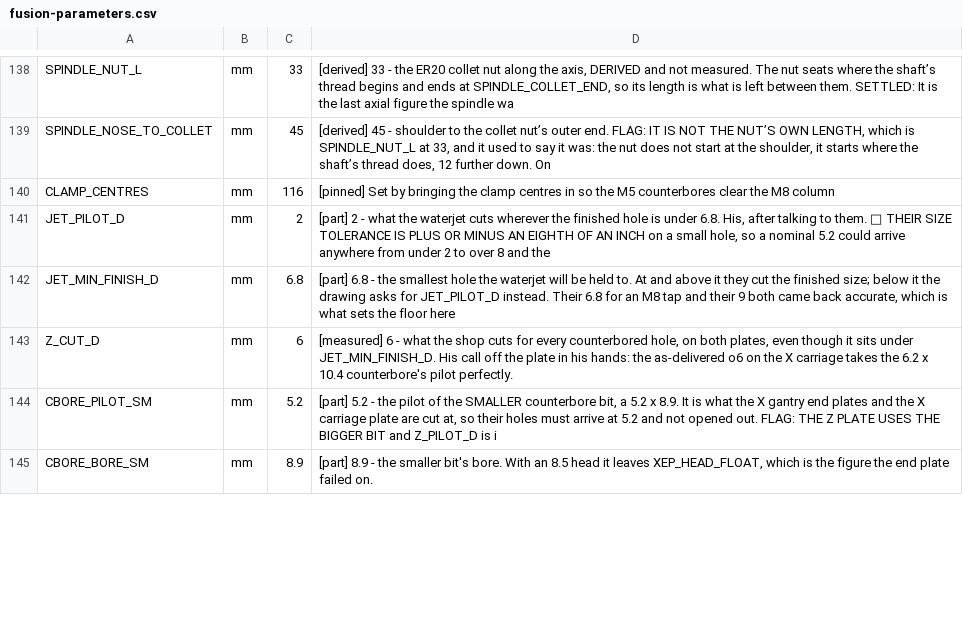
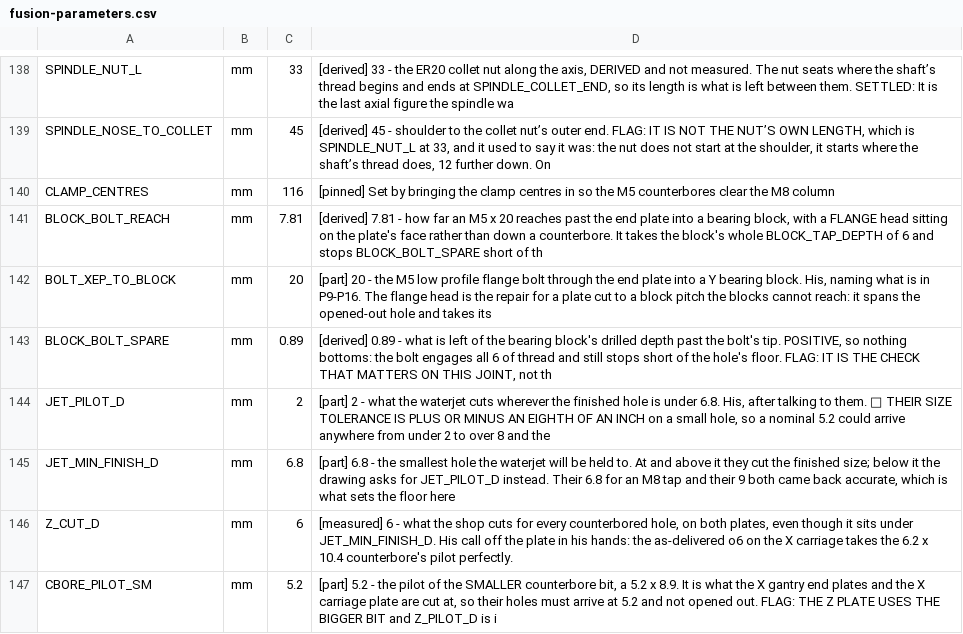
Before and after one commit to ioSenderV2/CNCBuild, a CSV file: dimensions/fusion-parameters.csv, drawn as a sheet; only a part is shown, gaps mark what is left out; the shorter side is filled out with more unchanged rows; the diff names each change by its address in the sheet, - before the commit and + after, or states it on an @@ line.

```diff
--- a/dimensions/fusion-parameters.csv
+++ b/dimensions/fusion-parameters.csv
+row 141: BLOCK_BOLT_REACH | mm | 7.81 | [derived] 7.81 - how far an M5 x 20 reaches past the end plate into a bearing block, with a FLANGE head sitting on the plate's face rather than down a counterbore. It takes the block's whole BLOCK_TAP_DEPTH of 6 and stops BLOCK_BOLT_SPARE short of th
+row 142: BOLT_XEP_TO_BLOCK | mm | 20 | [part] 20 - the M5 low profile flange bolt through the end plate into a Y bearing block. His, naming what is in P9-P16. The flange head is the repair for a plate cut to a block pitch the blocks cannot reach: it spans the opened-out hole and takes its
+row 143: BLOCK_BOLT_SPARE | mm | 0.89 | [derived] 0.89 - what is left of the bearing block's drilled depth past the bolt's tip. POSITIVE, so nothing bottoms: the bolt engages all 6 of thread and still stops short of the hole's floor. FLAG: IT IS THE CHECK THAT MATTERS ON THIS JOINT, not th
```
Also changed, not shown: 9 other files.
